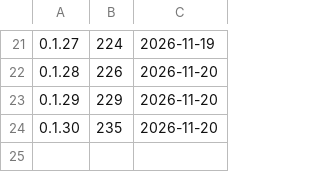
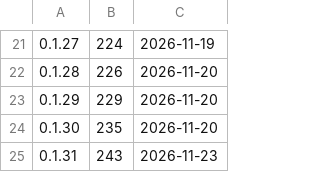
Before and after one commit to d2ntr5/bhasha-releases, a TSV file: builds.tsv, drawn as a sheet; only a part is shown, gaps mark what is left out.

```diff
--- a/builds.tsv
+++ b/builds.tsv
@@ -24 +24,2 @@
 0.1.30	235	2026-11-20
+0.1.31	243	2026-11-23
```
Also changed, not shown: 3 other files.
